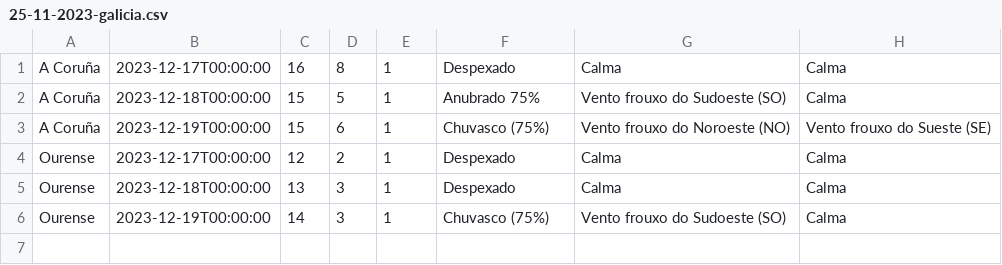
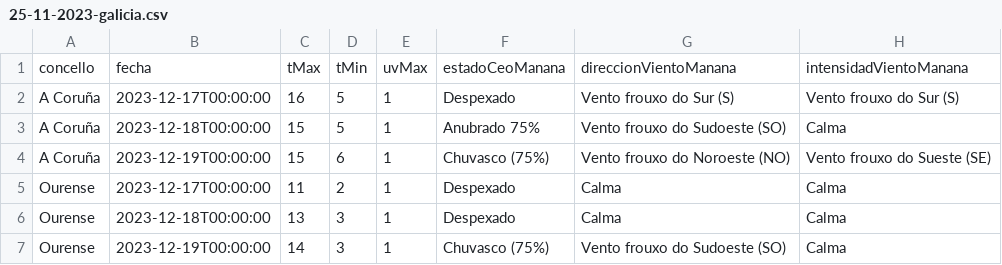
Before and after one commit to ADAT-Proyecto-JSON-Wendel/ProyectoJsonWendel, a CSV file: app/src/main/java/adat_proyecto_json_wendel/outputCSV/25-11-2023-galicia.csv, drawn as a sheet.

Commit message:
arreglado obtenerIdConcello desde fichero JSON

```diff
--- a/app/src/main/java/adat_proyecto_json_wendel/outputCSV/25-11-2023-galicia.csv
+++ b/app/src/main/java/adat_proyecto_json_wendel/outputCSV/25-11-2023-galicia.csv
@@ -1,5 +1,6 @@
-"A Coruña","2023-12-17T00:00:00","16","8","1","Despexado","Calma","Calma"
+"concello","fecha","tMax","tMin","uvMax","estadoCeoManana","direccionVientoManana","intensidadVientoManana"
+"A Coruña","2023-12-17T00:00:00","16","5","1","Despexado","Vento frouxo do Sur (S)","Vento frouxo do Sur (S)"
 "A Coruña","2023-12-18T00:00:00","15","5","1","Anubrado 75%","Vento frouxo do Sudoeste (SO)","Calma"
 "A Coruña","2023-12-19T00:00:00","15","6","1","Chuvasco (75%)","Vento frouxo do Noroeste (NO)","Vento frouxo do Sueste (SE)"
-"Ourense","2023-12-17T00:00:00","12","2","1","Despexado","Calma","Calma"
+"Ourense","2023-12-17T00:00:00","11","2","1","Despexado","Calma","Calma"
 "Ourense","2023-12-18T00:00:00","13","3","1","Despexado","Calma","Calma"
```
Also changed, not shown: 7 other files.
